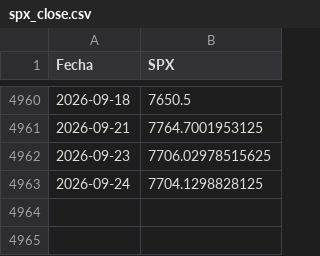
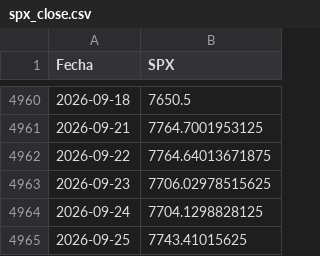
Before and after one commit to manumartinb/vix-term-structure, a CSV file: data/spx_close.csv, drawn as a sheet; only a part is shown, gaps mark what is left out.

```diff
--- a/data/spx_close.csv
+++ b/data/spx_close.csv
@@ -4961,3 +4961,5 @@ Fecha,SPX
 2026-09-21,7764.7001953125
+2026-09-22,7764.64013671875
 2026-09-23,7706.02978515625
 2026-09-24,7704.1298828125
+2026-09-25,7743.41015625
```
Also changed, not shown: data/vix_futuros_M1_M8.csv, data/vix_percentiles_pares.csv, 4 other files.
